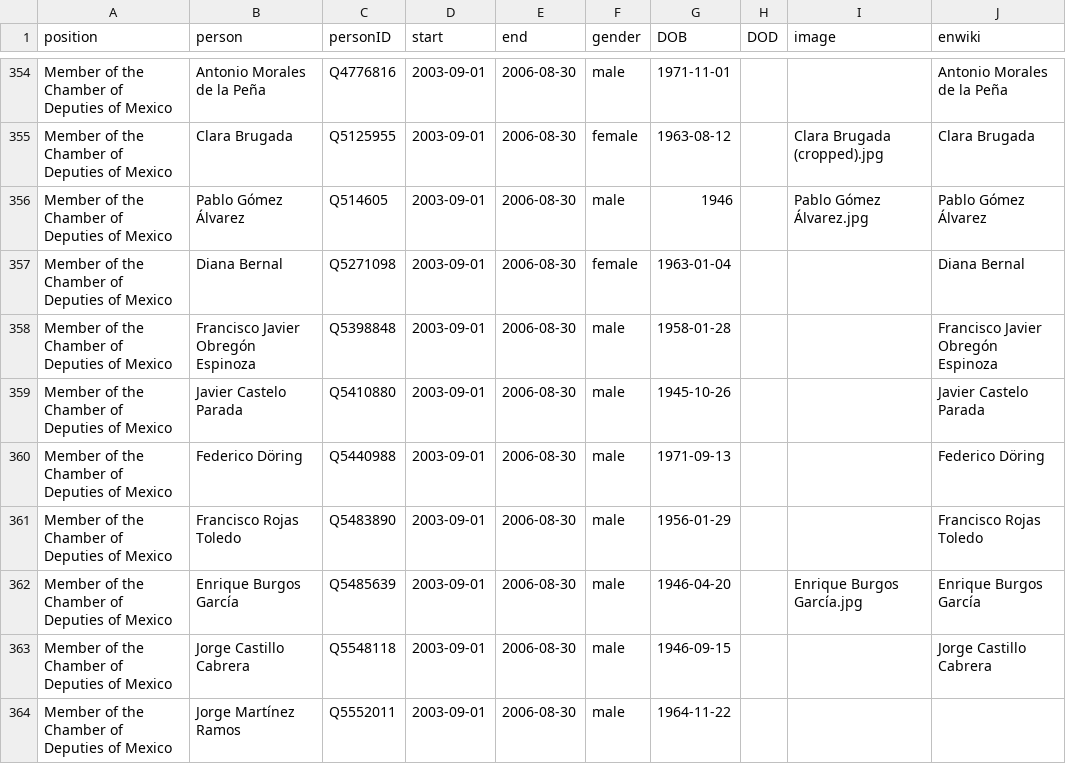
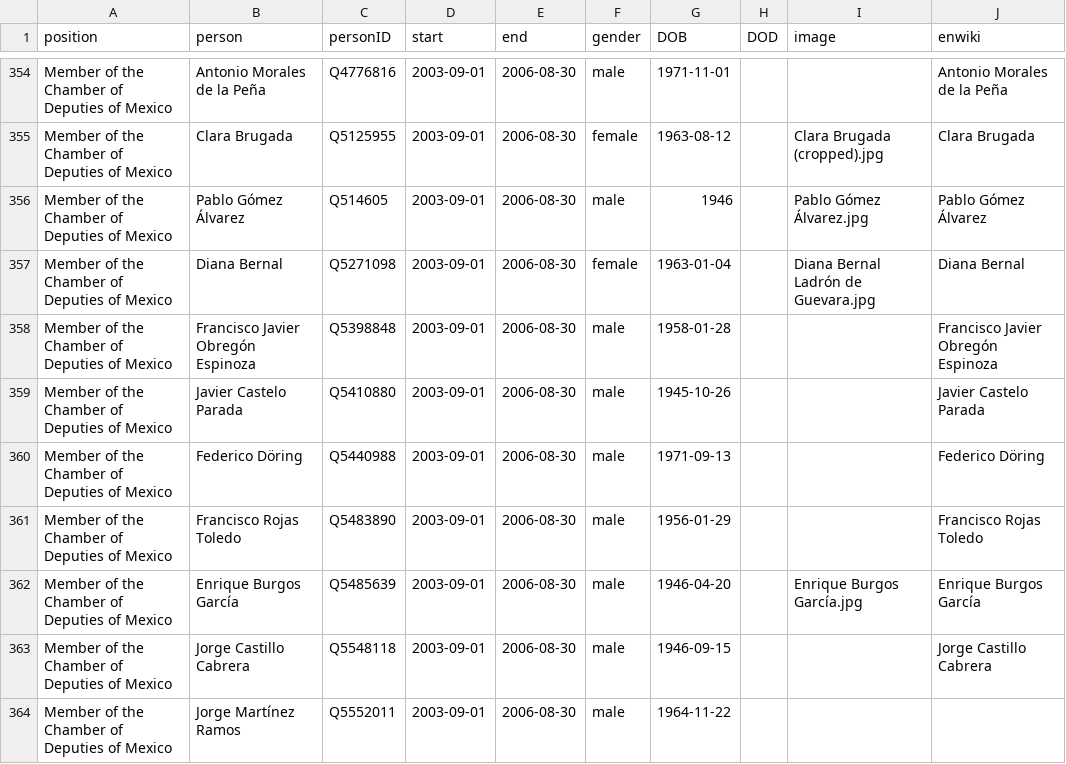
Before and after one commit to every-politician-scrapers/mexico-ministers, a CSV file: html/legislators.csv, drawn as a sheet; only a part is shown, gaps mark what is left out.

Commit message:
PCB update

```diff
--- a/html/legislators.csv
+++ b/html/legislators.csv
@@ -356,3 +356,3 @@ Member of the Chamber of Deputies of Mexico,Clara Brugada,Q5125955,2003-09-01,20
 Member of the Chamber of Deputies of Mexico,Pablo Gómez Álvarez,Q514605,2003-09-01,2006-08-30,male,1946,,Pablo Gómez Álvarez.jpg,Pablo Gómez Álvarez
-Member of the Chamber of Deputies of Mexico,Diana Bernal,Q5271098,2003-09-01,2006-08-30,female,1963-01-04,,,Diana Bernal
+Member of the Chamber of Deputies of Mexico,Diana Bernal,Q5271098,2003-09-01,2006-08-30,female,1963-01-04,,Diana Bernal Ladrón de Guevara.jpg,Diana Bernal
 Member of the Chamber of Deputies of Mexico,Francisco Javier Obregón Espinoza,Q5398848,2003-09-01,2006-08-30,male,1958-01-28,,,Francisco Javier Obregón Espinoza
```
